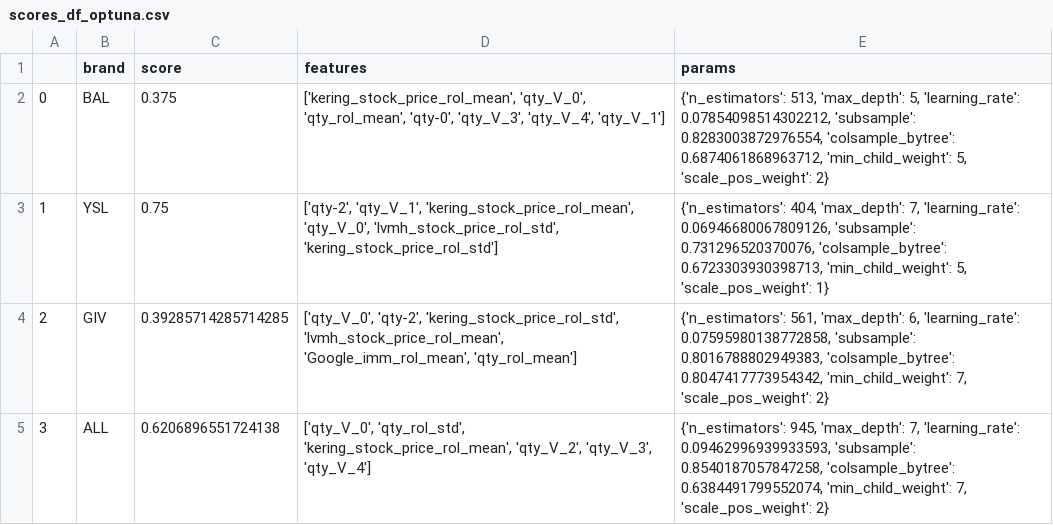
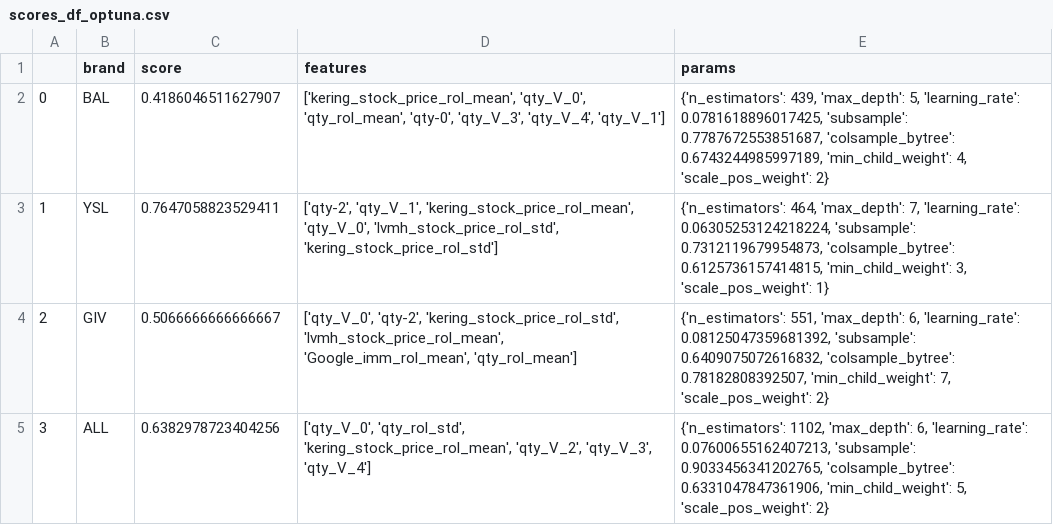
Before and after one commit to FabioTessarollo/Gab_Orders_forecasting_app, a CSV file: train/scores_df_optuna.csv, drawn as a sheet.

```diff
--- a/train/scores_df_optuna.csv
+++ b/train/scores_df_optuna.csv
@@ -1,5 +1,5 @@
 ,brand,score,features,params
-0,BAL,0.375,"['kering_stock_price_rol_mean', 'qty_V_0', 'qty_rol_mean', 'qty-0', 'qty_V_3', 'qty_V_4', 'qty_V_1']","{'n_estimators': 513, 'max_depth': 5, 'learning_rate': 0.07854098514302212, 'subsample': 0.8283003872976554, 'colsample_bytree': 0.6874061868963712, 'min_child_weight': 5, 'scale_pos_weight': 2}"
-1,YSL,0.75,"['qty-2', 'qty_V_1', 'kering_stock_price_rol_mean', 'qty_V_0', 'lvmh_stock_price_rol_std', 'kering_stock_price_rol_std']","{'n_estimators': 404, 'max_depth': 7, 'learning_rate': 0.06946680067809126, 'subsample': 0.731296520370076, 'colsample_bytree': 0.6723303930398713, 'min_child_weight': 5, 'scale_pos_weight': 1}"
-2,GIV,0.39285714285714285,"['qty_V_0', 'qty-2', 'kering_stock_price_rol_std', 'lvmh_stock_price_rol_mean', 'Google_imm_rol_mean', 'qty_rol_mean']","{'n_estimators': 561, 'max_depth': 6, 'learning_rate': 0.07595980138772858, 'subsample': 0.8016788802949383, 'colsample_bytree': 0.8047417773954342, 'min_child_weight': 7, 'scale_pos_weight': 2}"
-3,ALL,0.6206896551724138,"['qty_V_0', 'qty_rol_std', 'kering_stock_price_rol_mean', 'qty_V_2', 'qty_V_3', 'qty_V_4']","{'n_estimators': 945, 'max_depth': 7, 'learning_rate': 0.09462996939933593, 'subsample': 0.8540187057847258, 'colsample_bytree': 0.6384491799552074, 'min_child_weight': 7, 'scale_pos_weight': 2}"
+0,BAL,0.4186046511627907,"['kering_stock_price_rol_mean', 'qty_V_0', 'qty_rol_mean', 'qty-0', 'qty_V_3', 'qty_V_4', 'qty_V_1']","{'n_estimators': 439, 'max_depth': 5, 'learning_rate': 0.0781618896017425, 'subsample': 0.7787672553851687, 'colsample_bytree': 0.6743244985997189, 'min_child_weight': 4, 'scale_pos_weight': 2}"
+1,YSL,0.7647058823529411,"['qty-2', 'qty_V_1', 'kering_stock_price_rol_mean', 'qty_V_0', 'lvmh_stock_price_rol_std', 'kering_stock_price_rol_std']","{'n_estimators': 464, 'max_depth': 7, 'learning_rate': 0.06305253124218224, 'subsample': 0.7312119679954873, 'colsample_bytree': 0.6125736157414815, 'min_child_weight': 3, 'scale_pos_weight': 1}"
+2,GIV,0.5066666666666667,"['qty_V_0', 'qty-2', 'kering_stock_price_rol_std', 'lvmh_stock_price_rol_mean', 'Google_imm_rol_mean', 'qty_rol_mean']","{'n_estimators': 551, 'max_depth': 6, 'learning_rate': 0.08125047359681392, 'subsample': 0.6409075072616832, 'colsample_bytree': 0.78182808392507, 'min_child_weight': 7, 'scale_pos_weight': 2}"
+3,ALL,0.6382978723404256,"['qty_V_0', 'qty_rol_std', 'kering_stock_price_rol_mean', 'qty_V_2', 'qty_V_3', 'qty_V_4']","{'n_estimators': 1102, 'max_depth': 6, 'learning_rate': 0.07600655162407213, 'subsample': 0.9033456341202765, 'colsample_bytree': 0.6331047847361906, 'min_child_weight': 5, 'scale_pos_weight': 2}"
```
Also changed, not shown: google_trends.csv, sourcing/ALL.csv, 3 other files.
